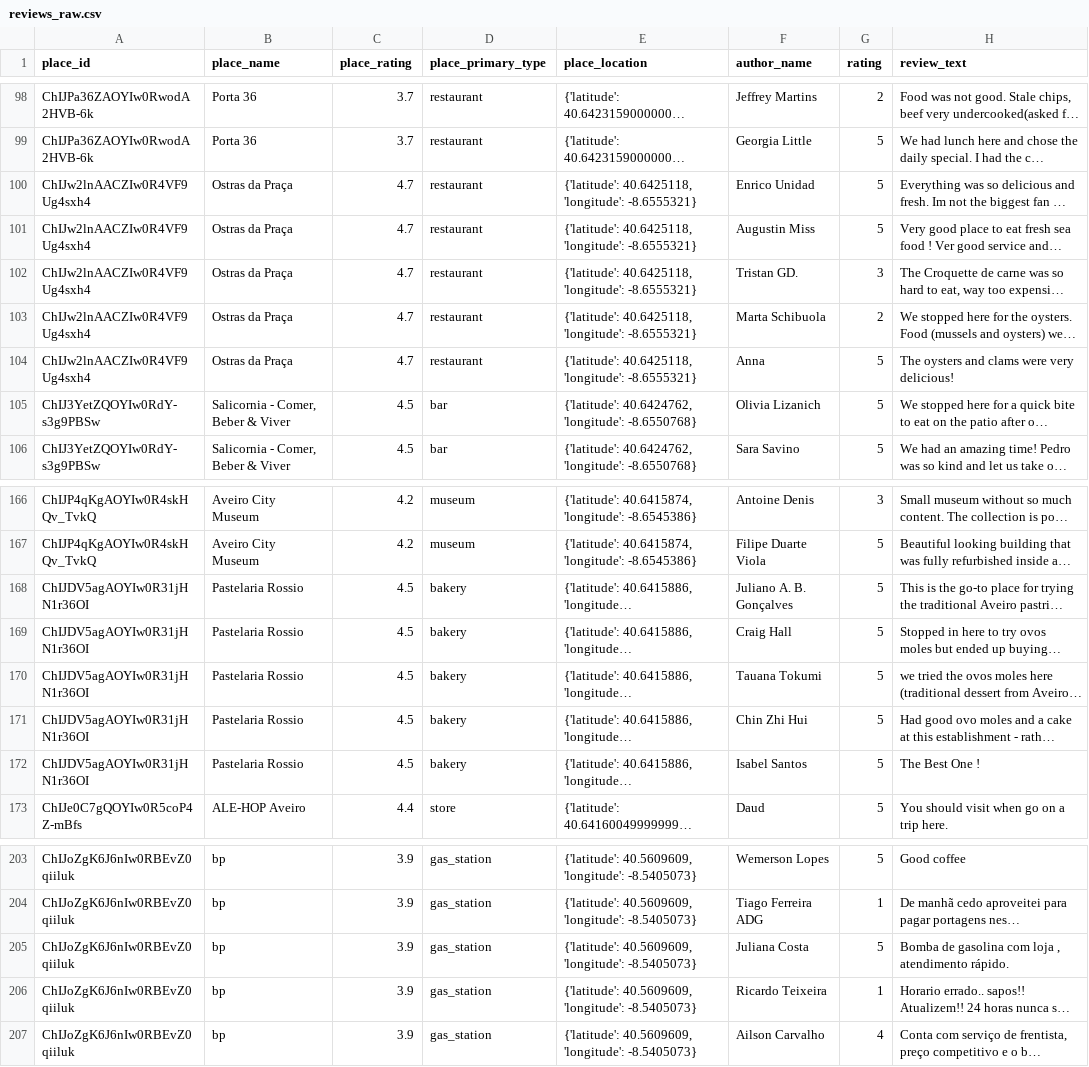
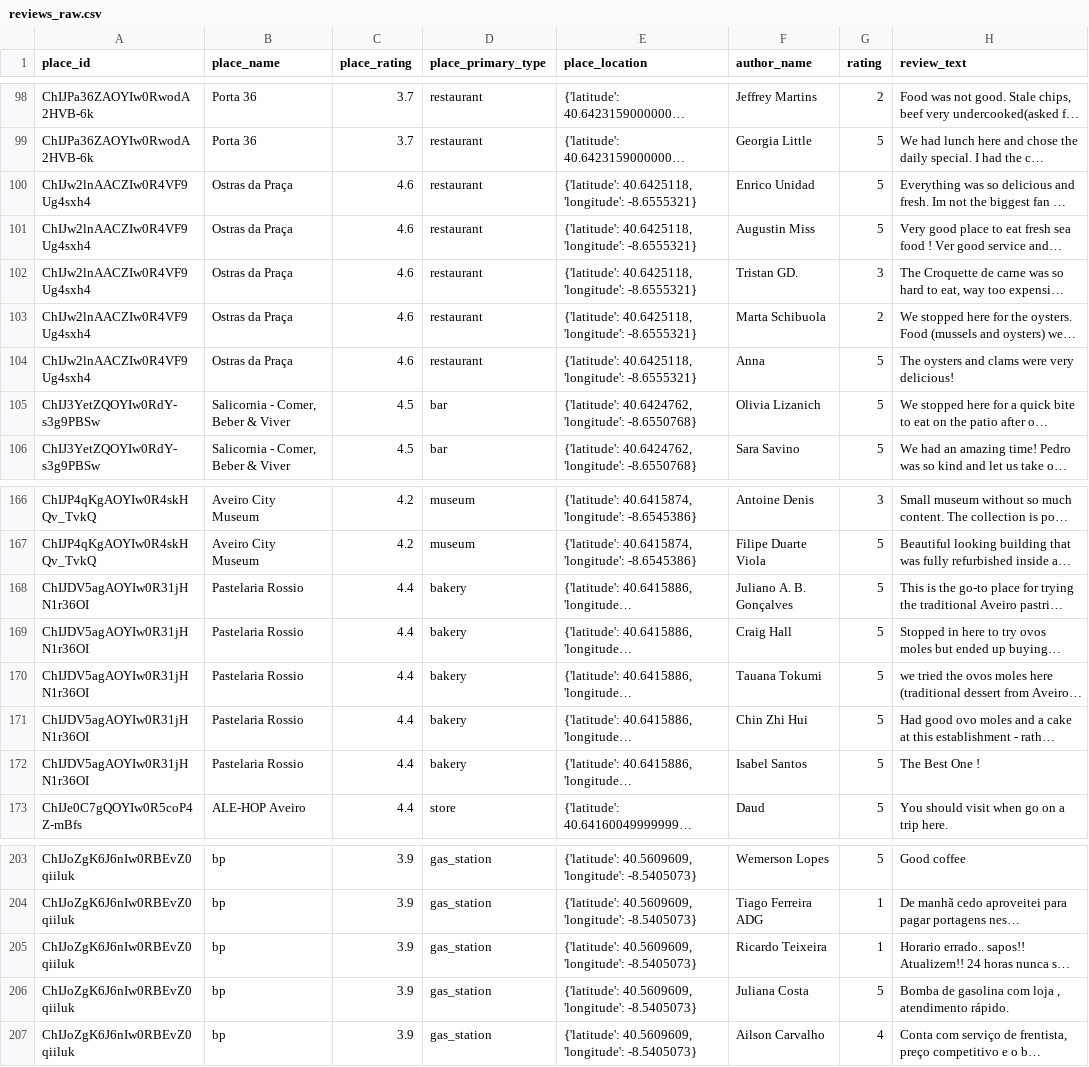
Before and after one commit to Miragaia/PROJECT_ICD, a CSV file: Milestone_3/output/reviews_raw.csv, drawn as a sheet; only a part is shown, gaps mark what is left out; long unchanged cells end in …; the diff names each change by its address in the sheet, - before the commit and + after, or states it on an @@ line.

Commit message:
feat: text pre-processing pipeline almost completed

```diff
--- a/Milestone_3/output/reviews_raw.csv
+++ b/Milestone_3/output/reviews_raw.csv
-C100:C104 (place_rating): 4.7
+C100:C104 (place_rating): 4.6
-C168:C172 (place_rating): 4.5
+C168:C172 (place_rating): 4.4
@@ row 206 moved to row 205: ChIJoZgK6J6nIw0RBEvZ0qiiluk @@
```
Also changed, not shown: 3 other files.
